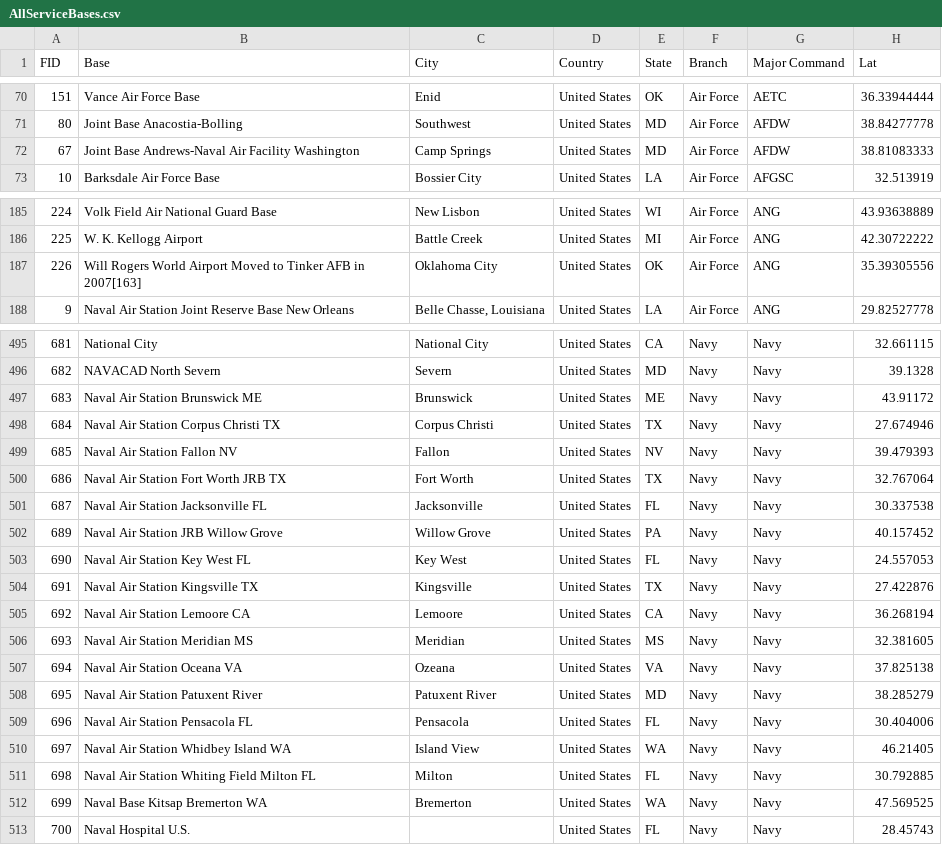
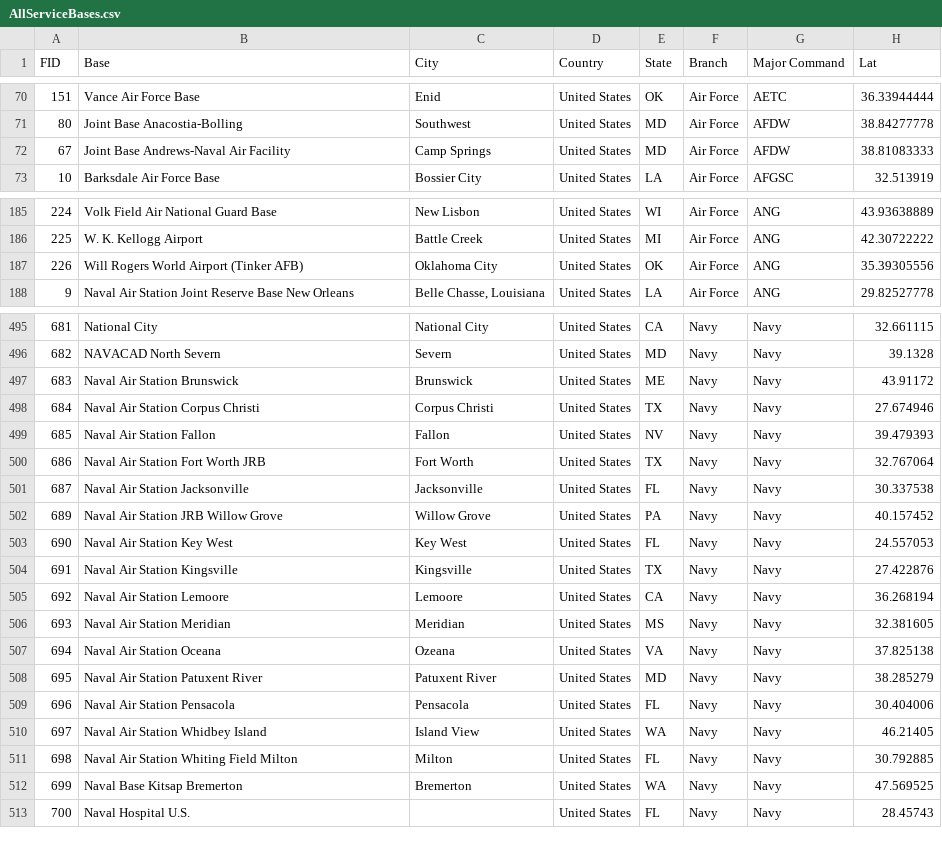
Before and after one commit to CHAD-Analytics/CHAD, a CSV file: covid19/www/4_load_external_data/data_files/AllServiceBases.csv, drawn as a sheet; only a part is shown, gaps mark what is left out; the diff covers the shown part only; the diff names each change by its address in the sheet, - before the commit and + after, or states it on an @@ line.

```diff
--- a/covid19/www/4_load_external_data/data_files/AllServiceBases.csv
+++ b/covid19/www/4_load_external_data/data_files/AllServiceBases.csv
-B72 (Base): Joint Base Andrews-Naval Air Facility Washington
+B72 (Base): Joint Base Andrews-Naval Air Facility
-B187 (Base): …World Airport Moved to Tinker AFB in 2007[163]
+B187 (Base): …World Airport (Tinker AFB)
-B497 (Base): Naval Air Station Brunswick ME
+B497 (Base): Naval Air Station Brunswick
-B498 (Base): Naval Air Station Corpus Christi TX
+B498 (Base): Naval Air Station Corpus Christi
-B499 (Base): Naval Air Station Fallon NV
+B499 (Base): Naval Air Station Fallon
-B500 (Base): Naval Air Station Fort Worth JRB TX
+B500 (Base): Naval Air Station Fort Worth JRB
-B501 (Base): Naval Air Station Jacksonville FL
+B501 (Base): Naval Air Station Jacksonville
-B503 (Base): Naval Air Station Key West FL
+B503 (Base): Naval Air Station Key West
-B504 (Base): Naval Air Station Kingsville TX
+B504 (Base): Naval Air Station Kingsville
-B505 (Base): Naval Air Station Lemoore CA
+B505 (Base): Naval Air Station Lemoore
-B506 (Base): Naval Air Station Meridian MS
+B506 (Base): Naval Air Station Meridian
-B507 (Base): Naval Air Station Oceana VA
+B507 (Base): Naval Air Station Oceana
-B509 (Base): Naval Air Station Pensacola FL
+B509 (Base): Naval Air Station Pensacola
-B510 (Base): Naval Air Station Whidbey Island WA
+B510 (Base): Naval Air Station Whidbey Island
-B511 (Base): Naval Air Station Whiting Field Milton FL
+B511 (Base): Naval Air Station Whiting Field Milton
-B512 (Base): Naval Base Kitsap Bremerton WA
+B512 (Base): Naval Base Kitsap Bremerton
```
Also changed, not shown: 2 edited cells elsewhere in this file, 4 other files.
